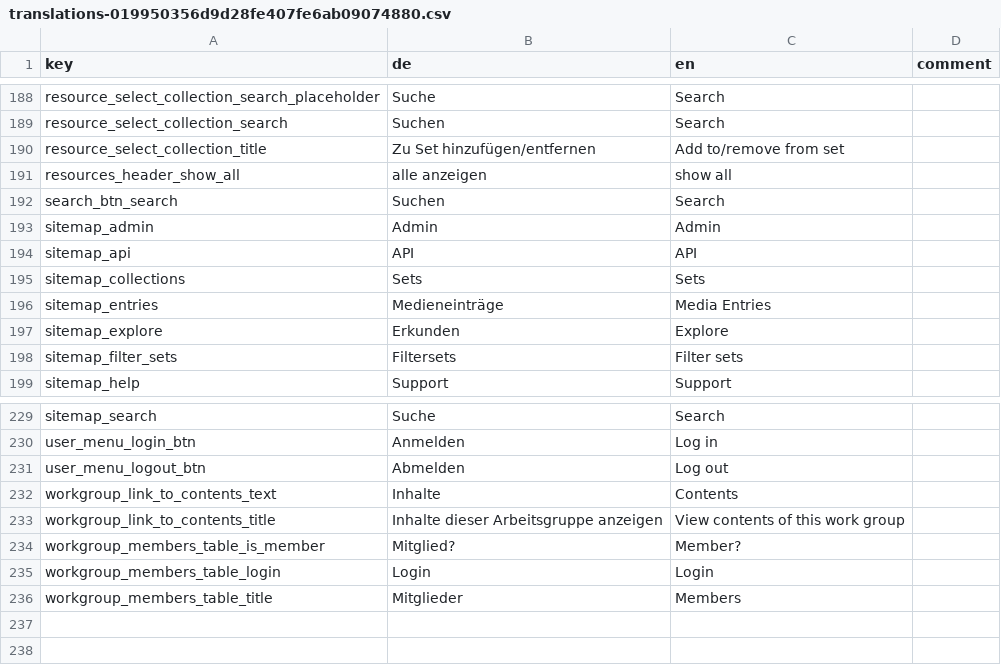
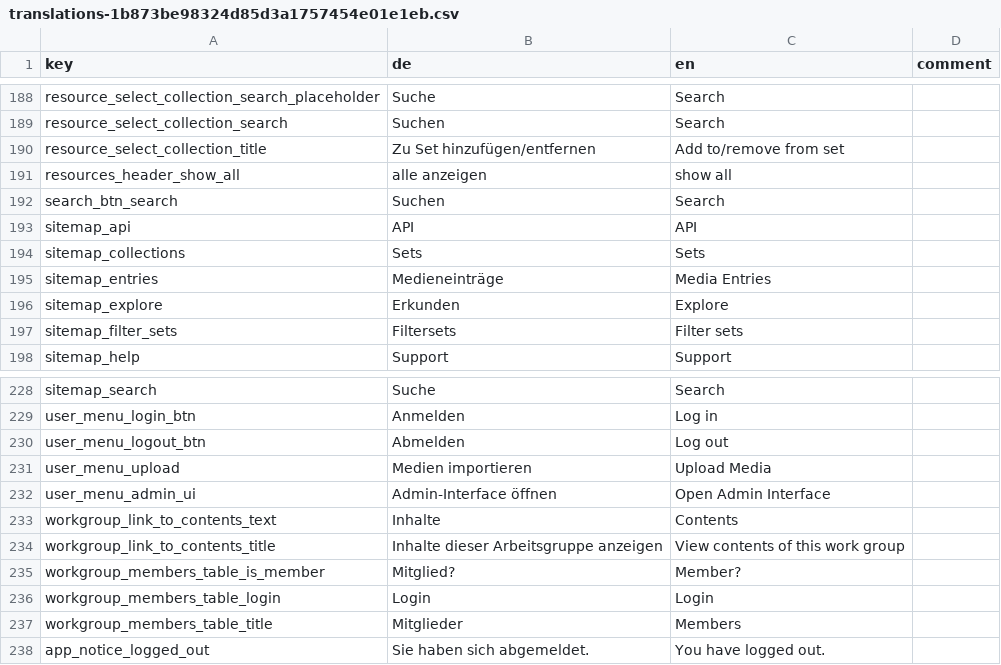
Before and after one commit to broggn/hfg-madek_webapp_assets, a CSV file: translations-1b873be98324d85d3a1757454e01e1eb.csv (was translations-019950356d9d28fe407fe6ab09074880.csv), drawn as a sheet; only a part is shown, gaps mark what is left out; removed rows and columns are numbered as before the commit, all else as after; the diff names each change by its address in the sheet, - before the commit and + after, or states it on an @@ line.

Commit message:
feat: user menu

```diff
--- a/translations-019950356d9d28fe407fe6ab09074880.csv
+++ b/translations-1b873be98324d85d3a1757454e01e1eb.csv
-row 193: sitemap_admin | Admin | Admin
+row 231: user_menu_upload | Medien importieren | Upload Media
+row 232: user_menu_admin_ui | Admin-Interface öffnen | Open Admin Interface
+row 238: app_notice_logged_out | Sie haben sich abgemeldet. | You have logged out.
```
Also changed, not shown: 19 other files.
